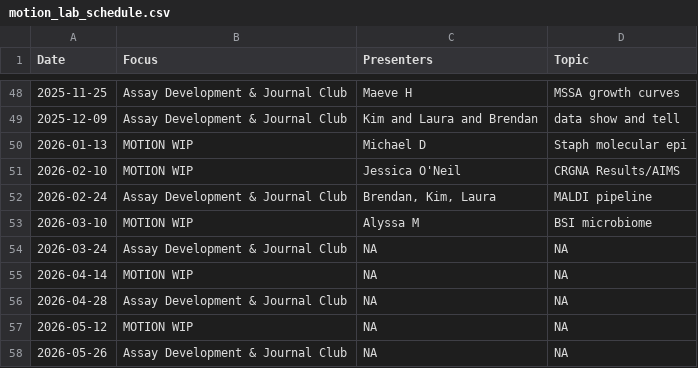
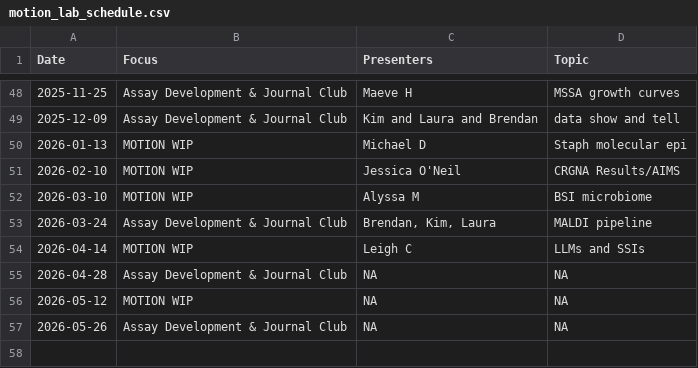
Before and after one commit to bjklab/motionlab-site, a CSV file: discussion_topics/motion_lab_schedule.csv, drawn as a sheet; only a part is shown, gaps mark what is left out.

Commit message:
Update motionlab site.

```diff
--- a/discussion_topics/motion_lab_schedule.csv
+++ b/discussion_topics/motion_lab_schedule.csv
@@ -51,6 +51,5 @@ Date,Focus,Presenters,Topic
 2026-02-10,MOTION WIP,Jessica O'Neil,CRGNA Results/AIMS
-2026-02-24,Assay Development & Journal Club,"Brendan, Kim, Laura",MALDI pipeline
 2026-03-10,MOTION WIP,Alyssa M,BSI microbiome
-2026-03-24,Assay Development & Journal Club,NA,NA
-2026-04-14,MOTION WIP,NA,NA
+2026-03-24,Assay Development & Journal Club,"Brendan, Kim, Laura",MALDI pipeline
+2026-04-14,MOTION WIP,Leigh C,LLMs and SSIs
 2026-04-28,Assay Development & Journal Club,NA,NA
```
Also changed, not shown: docs/discussion_topics/motion_lab_schedule.csv, 24 other files.
